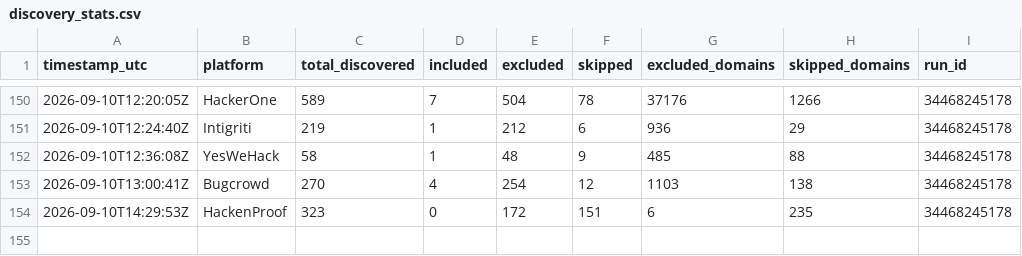
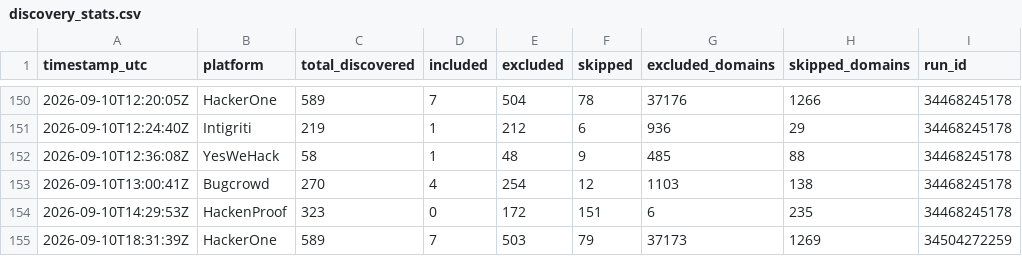
Before and after one commit to Fazila-Afreen-M-F/BBH, a CSV file: discovery_stats.csv, drawn as a sheet; only a part is shown, gaps mark what is left out.

Commit message:
Weekend vet (hackerone) - cache/stats 2026-09-10

```diff
--- a/discovery_stats.csv
+++ b/discovery_stats.csv
@@ -154 +154,2 @@ timestamp_utc,platform,total_discovered,included,excluded,skipped,excluded_domai
 2026-09-10T14:29:53Z,HackenProof,323,0,172,151,6,235,34468245178
+2026-09-10T18:31:39Z,HackerOne,589,7,503,79,37173,1269,34504272259
```
